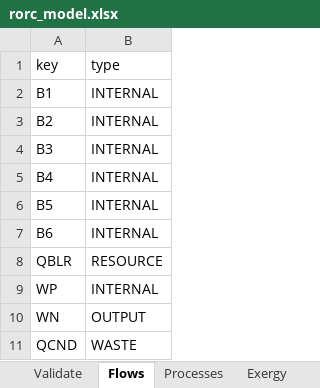
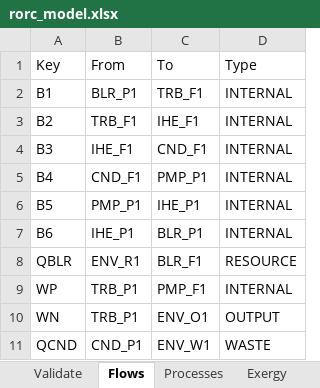
Before and after one commit to ctorrescuadra/TaesLab, an Excel workbook: Examples/rorc/rorc_model.xlsx, sheet Flows, drawn as a sheet; values as stored, in another font and other column widths than the file's, no borders; removed rows and columns are numbered as before the commit, all else as after; the diff names each change by its address in the sheet, - before the commit and + after, or states it on an @@ line.

Commit message:
Code Revision 240410
- Replace viewTable by showTable.
- Correct some messageLog mistakes
- methods getFormat  and getUnit become public
- Add rorc example results

```diff
--- a/Examples/rorc/rorc_model.xlsx (sheet Flows)
+++ b/Examples/rorc/rorc_model.xlsx (sheet Flows)
+column B, rows 2-11: BLR_P1 | TRB_F1 | IHE_F1 | CND_F1 | PMP_P1 | IHE_P1 | ENV_R1 | TRB_P1 | TRB_P1 | CND_P1
+column C, rows 2-11: TRB_F1 | IHE_F1 | CND_F1 | PMP_P1 | IHE_P1 | BLR_P1 | BLR_F1 | PMP_F1 | ENV_O1 | ENV_W1
-row 1: key | type
+row 1: Key | From | To | Type
```
Also changed, not shown: sheet Processes, sheet WasteDefinition, 21 other files.
